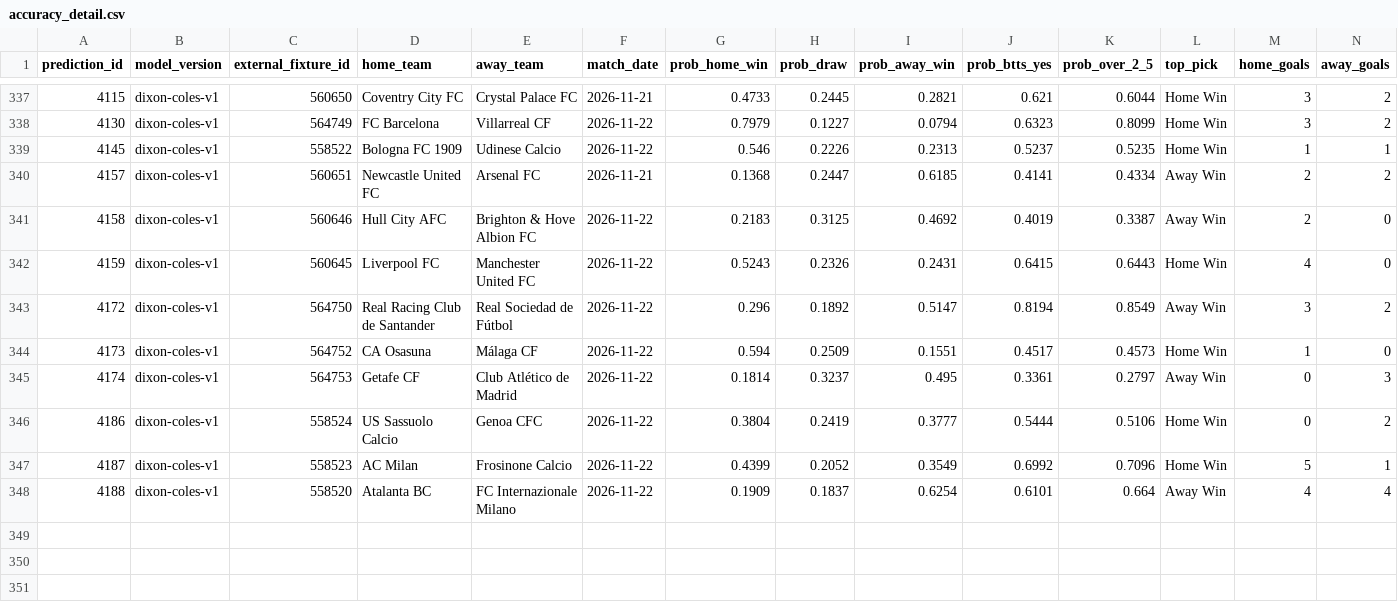
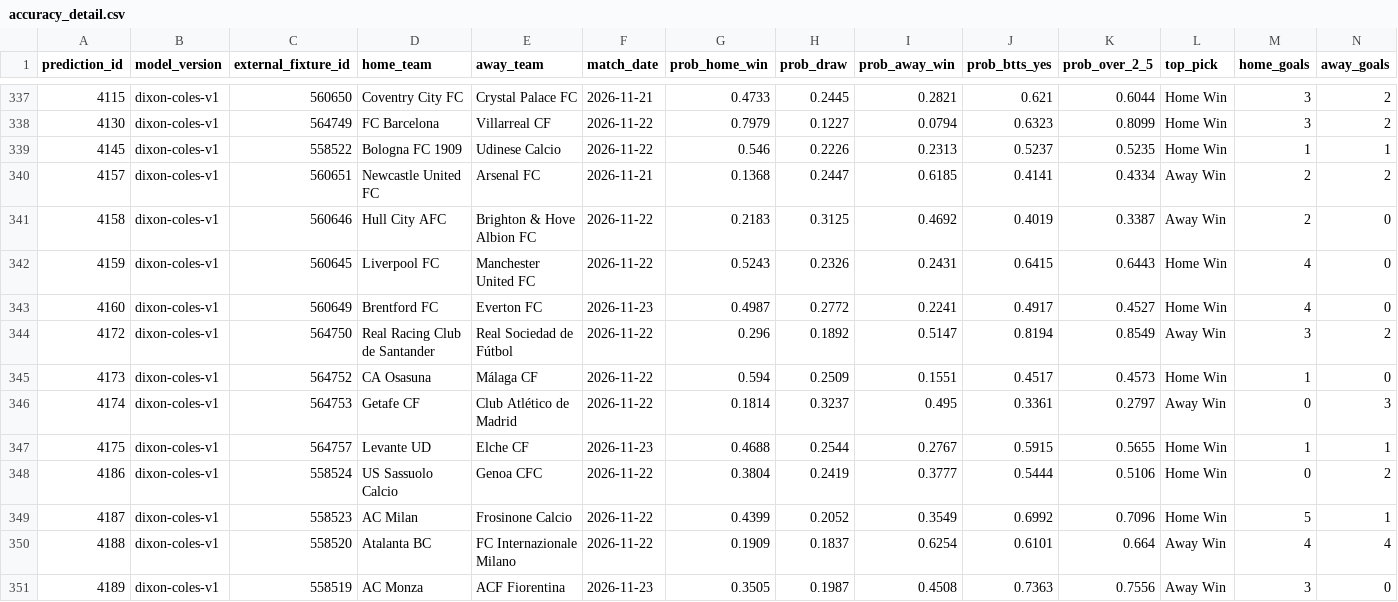
Before and after one commit to KehindeOjo/football-predictions, a CSV file: accuracy_detail.csv, drawn as a sheet; only a part is shown, gaps mark what is left out; rows hold the shown columns only; the diff names each change by its address in the sheet, - before the commit and + after, or states it on an @@ line.

```diff
--- a/accuracy_detail.csv
+++ b/accuracy_detail.csv
+row 343: 4160 | dixon-coles-v1 | 560649 | Brentford FC | Everton FC | 2026-11-23 | 0.4987 | 0.2772 | 0.2241 | 0.4917 | 0.4527 | Home Win | 4 | 0
+row 347: 4175 | dixon-coles-v1 | 564757 | Levante UD | Elche CF | 2026-11-23 | 0.4688 | 0.2544 | 0.2767 | 0.5915 | 0.5655 | Home Win | 1 | 1
+row 351: 4189 | dixon-coles-v1 | 558519 | AC Monza | ACF Fiorentina | 2026-11-23 | 0.3505 | 0.1987 | 0.4508 | 0.7363 | 0.7556 | Away Win | 3 | 0
```
Also changed, not shown: predictions_output.csv, 6 other files.
